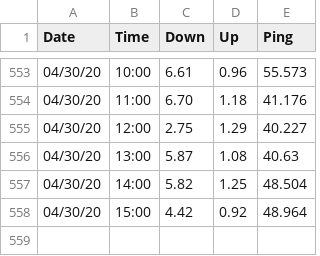
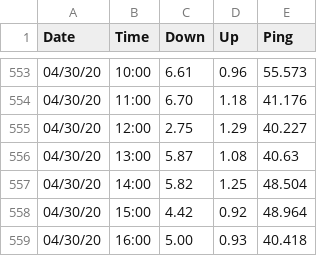
Before and after one commit to brianwilfredcraig/speedtester, a CSV file: output_speedtest.csv, drawn as a sheet; only a part is shown, gaps mark what is left out.

```diff
--- a/output_speedtest.csv
+++ b/output_speedtest.csv
@@ -558 +558,2 @@ Date,Time,Down,Up,Ping
 04/30/20,15:00,4.42,0.92,48.964
+04/30/20,16:00,5.00,0.93,40.418
```
Also changed, not shown: 1 other file.
